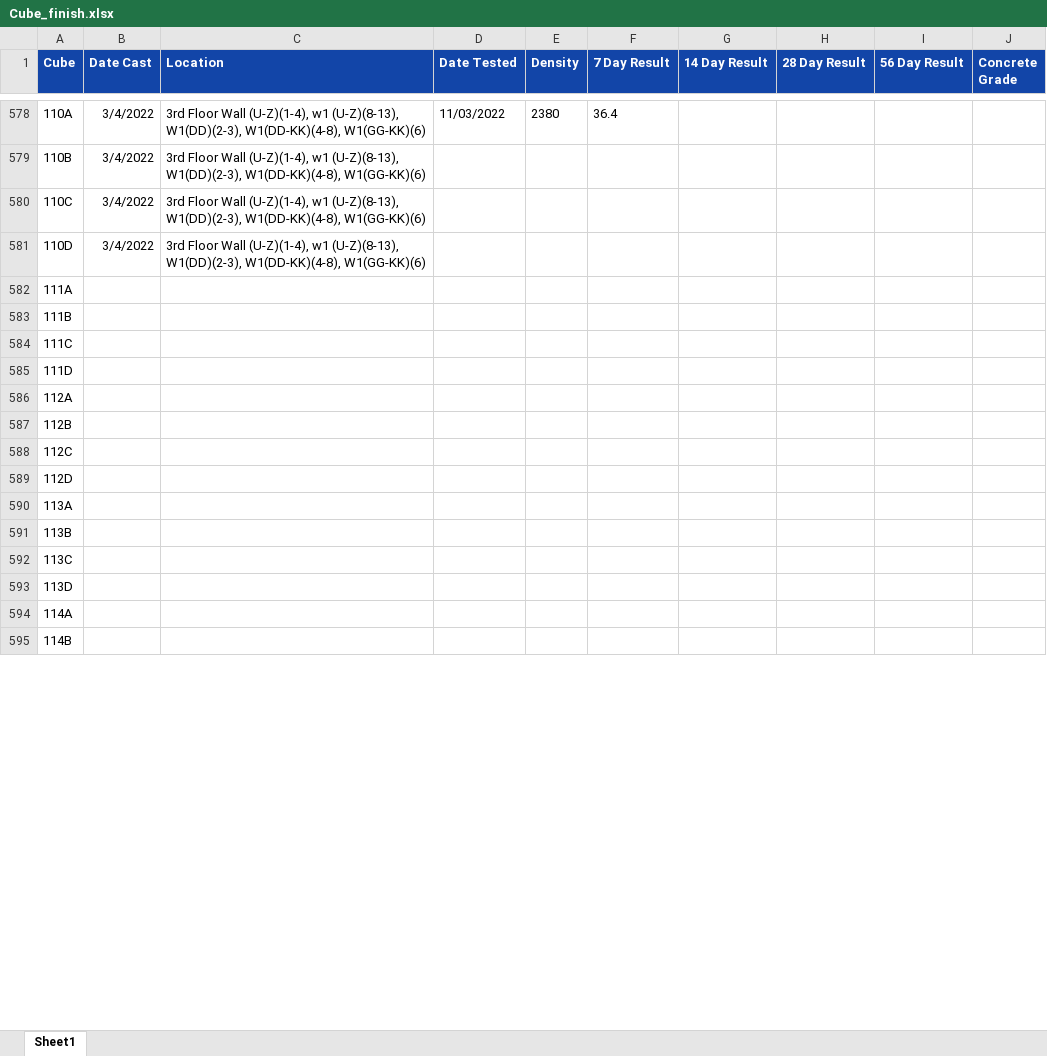
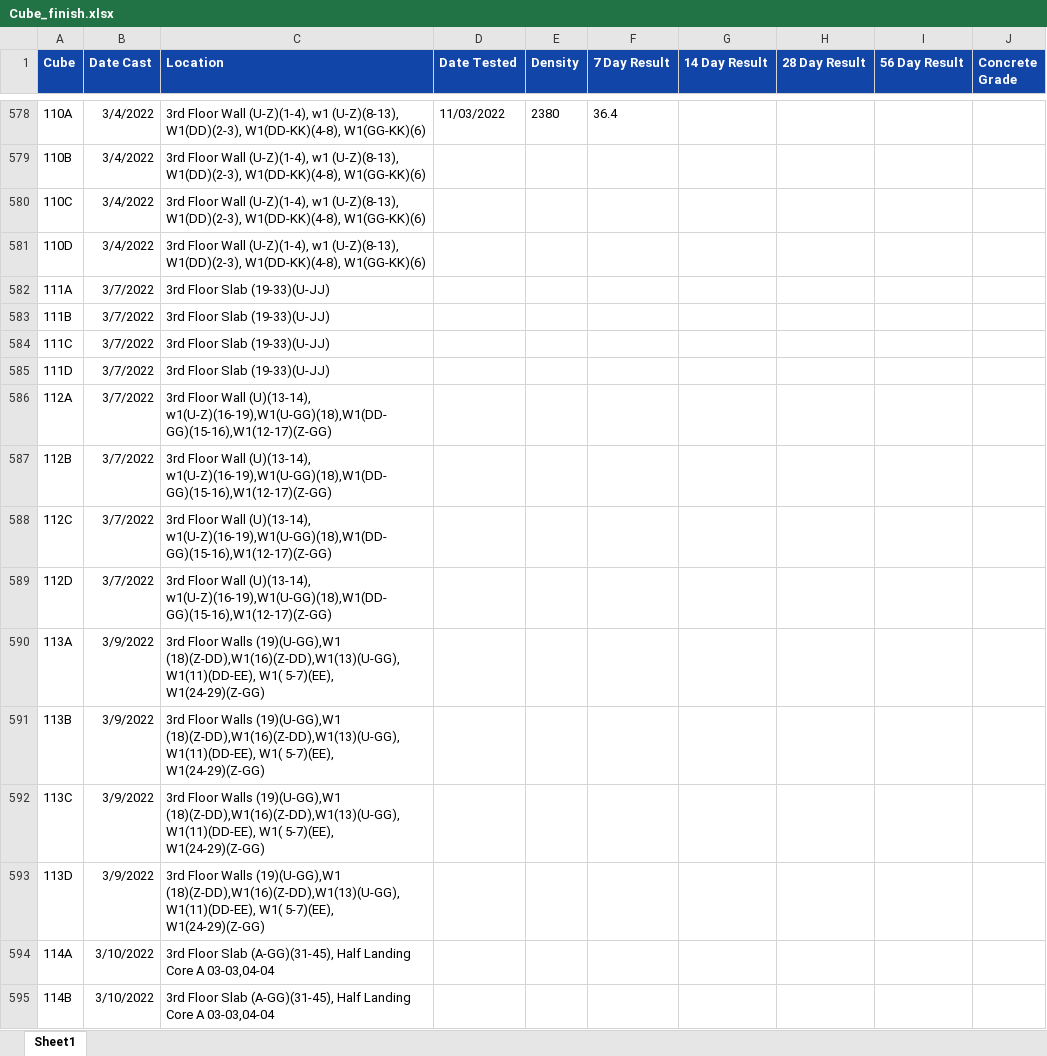
Before and after one commit to warleyzee/read_excel, an Excel workbook: bkp/Cube_finish.xlsx, sheet Sheet1, drawn as a sheet; only a part is shown, gaps mark what is left out; values as stored, in another font and other column widths than the file's, no borders; the diff covers the shown part only; the diff names each change by its address in the sheet, - before the commit and + after, or states it on an @@ line.

```diff
--- a/bkp/Cube_finish.xlsx (sheet Sheet1)
+++ b/bkp/Cube_finish.xlsx (sheet Sheet1)
-B582:B589 (Date Cast): (empty)
+B582:B589 (Date Cast): 3/7/2022
-C582:C585 (Location): (empty)
+C582:C585 (Location): 3rd Floor Slab (19-33)(U-JJ)
-C586:C589 (Location): (empty)
+C586:C589 (Location): 3rd Floor Wall (U)(13-14), w1(U-Z)(16-19),W1(U-GG)(18),W1(DD-GG)(15-16),W1(12-17)(Z-GG)
-B590:B593 (Date Cast): (empty)
+B590:B593 (Date Cast): 3/9/2022
-C590:C593 (Location): (empty)
+C590:C593 (Location): 3rd Floor Walls (19)(U-GG),W1 (18)(Z-DD),W1(16)(Z-DD),W1(13)(U-GG), W1(11)(DD-EE), W1( 5-7)(EE), W1(24-29)(Z-GG)
-B594:B595 (Date Cast): (empty)
+B594:B595 (Date Cast): 3/10/2022
-C594:C595 (Location): (empty)
+C594:C595 (Location): 3rd Floor Slab (A-GG)(31-45), Half Landing Core A 03-03,04-04
```
Also changed, not shown: 1 added row, 1 removed row and 34 edited cells elsewhere in this sheet, Cube_finish.xlsx, 8 other files.
